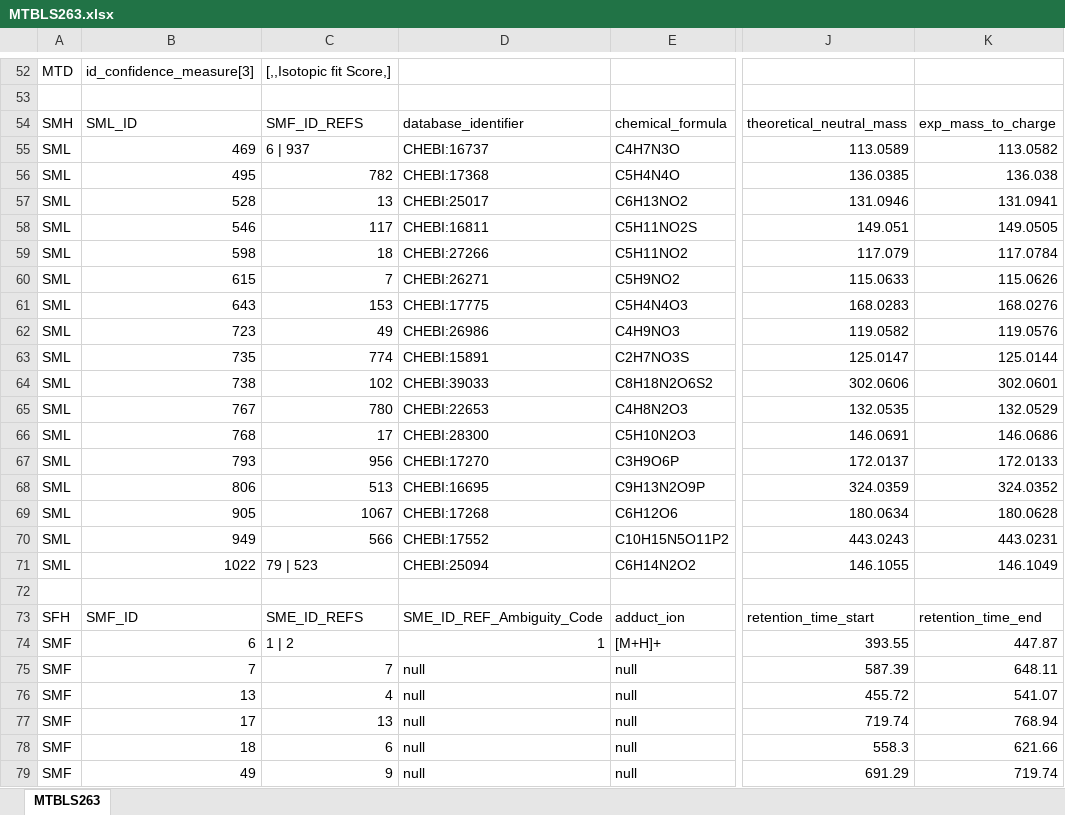
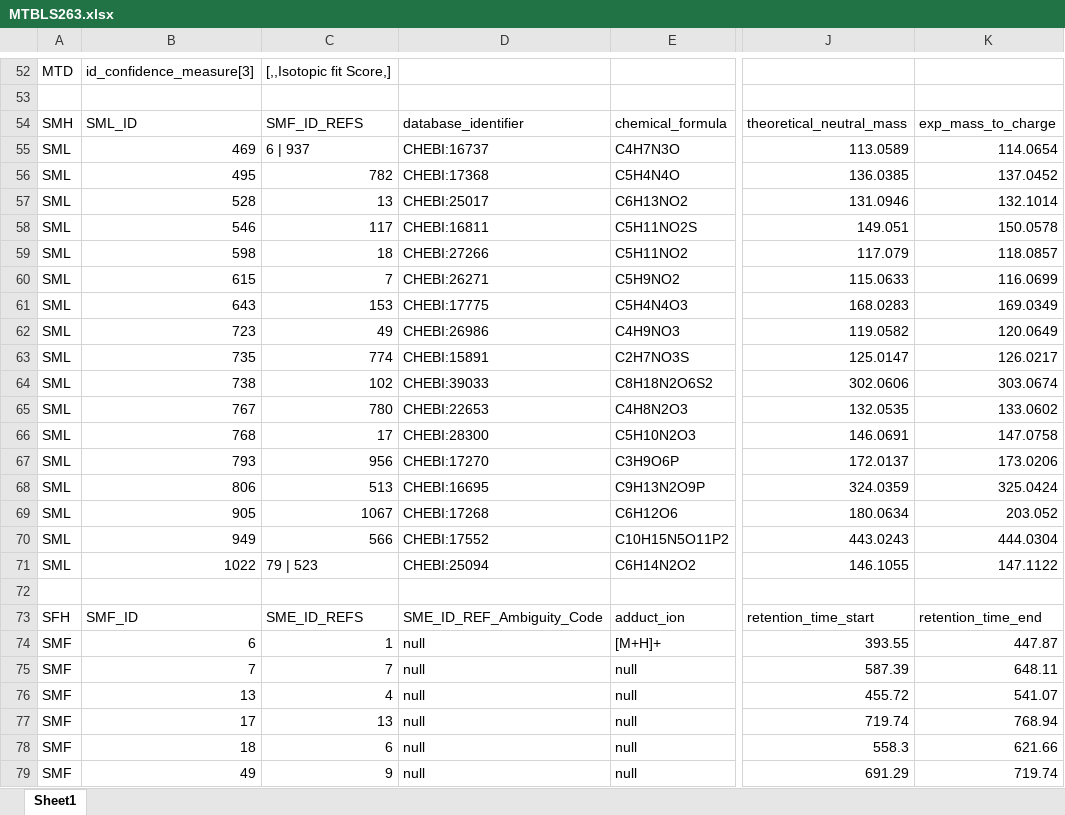
Before and after one commit to HUPO-PSI/mzTab, an Excel workbook: examples/1_1-Metabolomics_Draft/MTBLS263.xlsx, sheet Sheet1, drawn as a sheet; only a part is shown, gaps mark what is left out; values as stored, in another font and other column widths than the file's, no borders; the diff covers the shown part only; the diff names each change by its address in the sheet, - before the commit and + after, or states it on an @@ line.

```diff
--- a/examples/1_1-Metabolomics_Draft/MTBLS263.xlsx (sheet Sheet1)
+++ b/examples/1_1-Metabolomics_Draft/MTBLS263.xlsx (sheet Sheet1)
-sheet tab: MTBLS263
+sheet tab: Sheet1
-K55: 113.0582
+K55: 114.0654
-K56: 136.038
+K56: 137.0452
-K57: 131.0941
+K57: 132.1014
-K58: 149.0505
+K58: 150.0578
-K59: 117.0784
+K59: 118.0857
-K60: 115.0626
+K60: 116.0699
-K61: 168.0276
+K61: 169.0349
-K62: 119.0576
+K62: 120.0649
-K63: 125.0144
+K63: 126.0217
-K64: 302.0601
+K64: 303.0674
-K65: 132.0529
+K65: 133.0602
-K66: 146.0686
+K66: 147.0758
-K67: 172.0133
+K67: 173.0206
-K68: 324.0352
+K68: 325.0424
-K69: 180.0628
+K69: 203.052
-K70: 443.0231
+K70: 444.0304
-K71: 146.1049
+K71: 147.1122
-C74: 1 | 2
+C74: 1
-D74: 1
+D74: null
```
Also changed, not shown: 7 edited cells elsewhere in this sheet, 1 other file.
